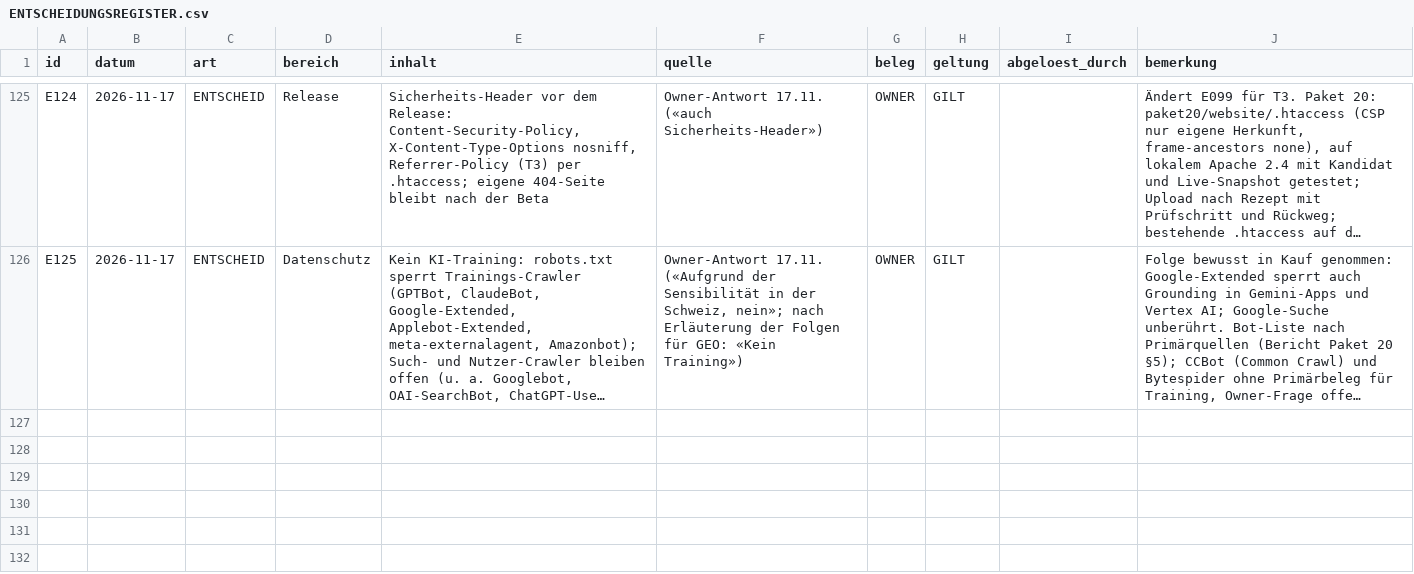
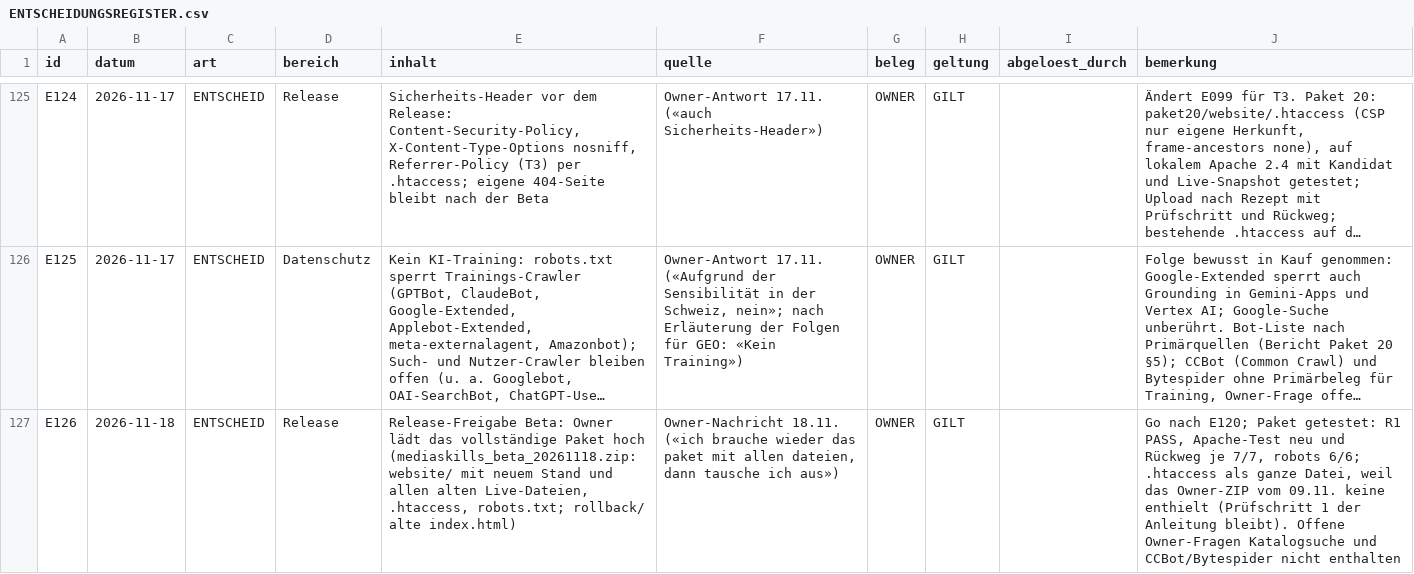
Before and after one commit to george-sarpong/weiterbildungsradar-journalismus, a CSV file: claude-work/paket20/wissensbasis/ENTSCHEIDUNGSREGISTER.csv, drawn as a sheet; only a part is shown, gaps mark what is left out; long unchanged cells end in …; the diff names each change by its address in the sheet, - before the commit and + after, or states it on an @@ line.

```diff
--- a/claude-work/paket20/wissensbasis/ENTSCHEIDUNGSREGISTER.csv
+++ b/claude-work/paket20/wissensbasis/ENTSCHEIDUNGSREGISTER.csv
+row 127: E126 | 2026-11-18 | ENTSCHEID | Release | Release-Freigabe Beta: Owner lädt das vollständige Paket hoch (mediaskills_beta_20261118.zip: website/ mit neuem Stand und allen alten Live-Dateien, .htaccess, robots.txt; rollback/ alte index.html) | Owner-Nachricht 18.11. («ich brauche wieder das paket mit allen dateien, dann tausche ich aus») | OWNER | GILT |  | Go nach E120; Paket getestet: R1 PASS, Apache-Test neu und Rückweg je 7/7, robots 6/6; .htaccess als ganze Datei, weil das Owner-ZIP vom 09.11. keine enthielt (Prüfschritt 1 der Anleitung bleibt). Offene Owner-Fragen Katalogsuche und CCBot/Bytespider nicht enthalten
```
Also changed, not shown: 2 other files.
